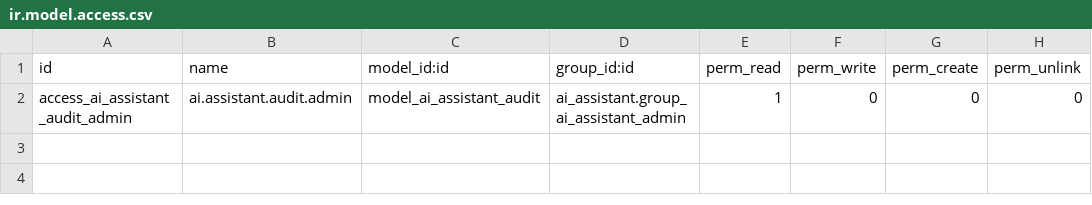
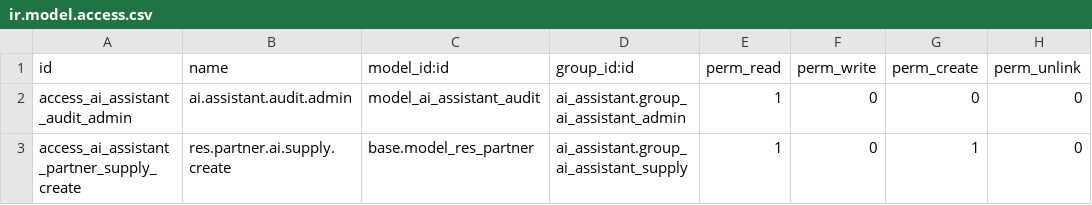
Before and after one commit to Sergtsk45/sklad, a CSV file: custom_addons/ai_assistant/security/ir.model.access.csv, drawn as a sheet; the diff names each change by its address in the sheet, - before the commit and + after, or states it on an @@ line.

```diff
--- a/custom_addons/ai_assistant/security/ir.model.access.csv
+++ b/custom_addons/ai_assistant/security/ir.model.access.csv
+row 3: access_ai_assistant_partner_supply_create | res.partner.ai.supply.create | base.model_res_partner | ai_assistant.group_ai_assistant_supply | 1 | 0 | 1 | 0
```
Also changed, not shown: 21 other files.
